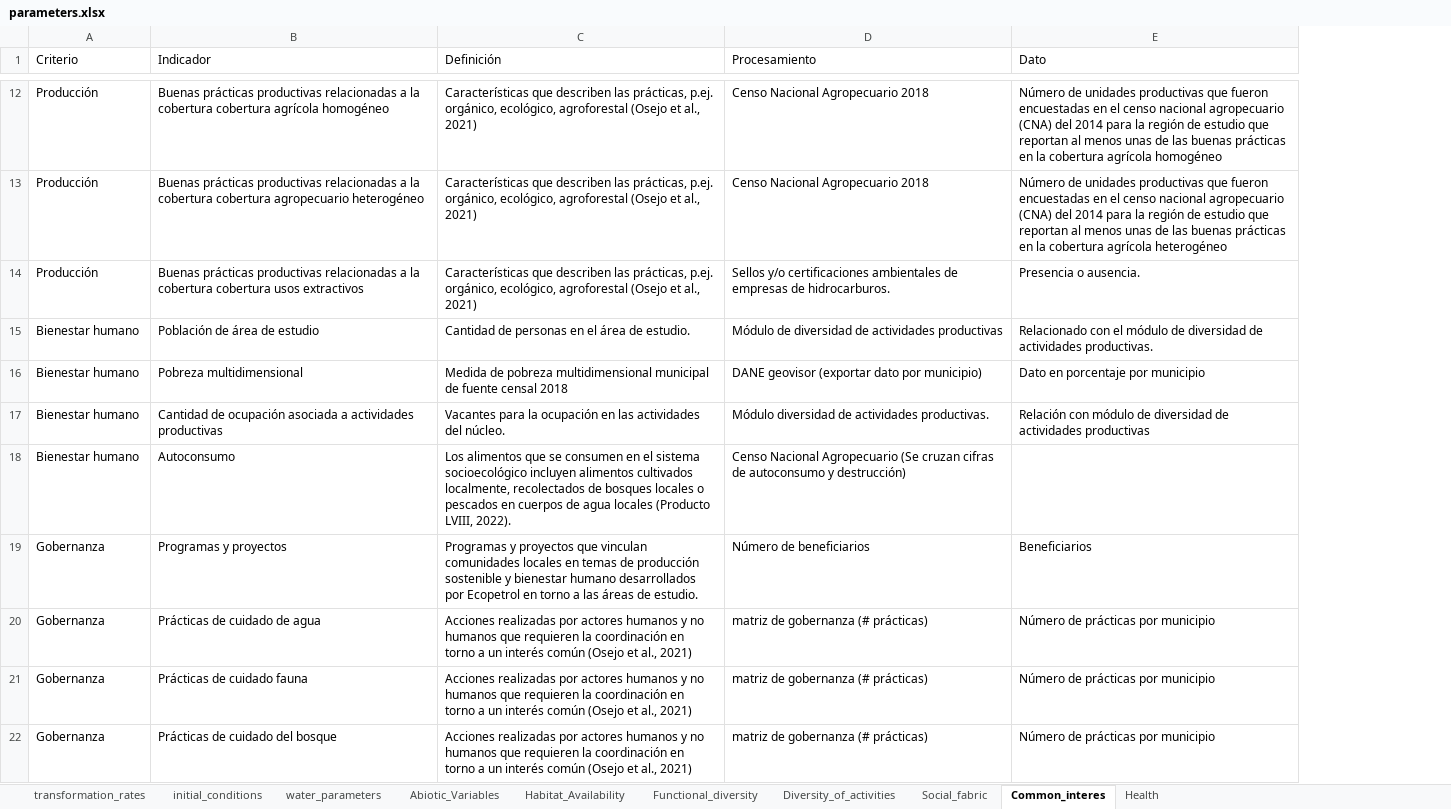
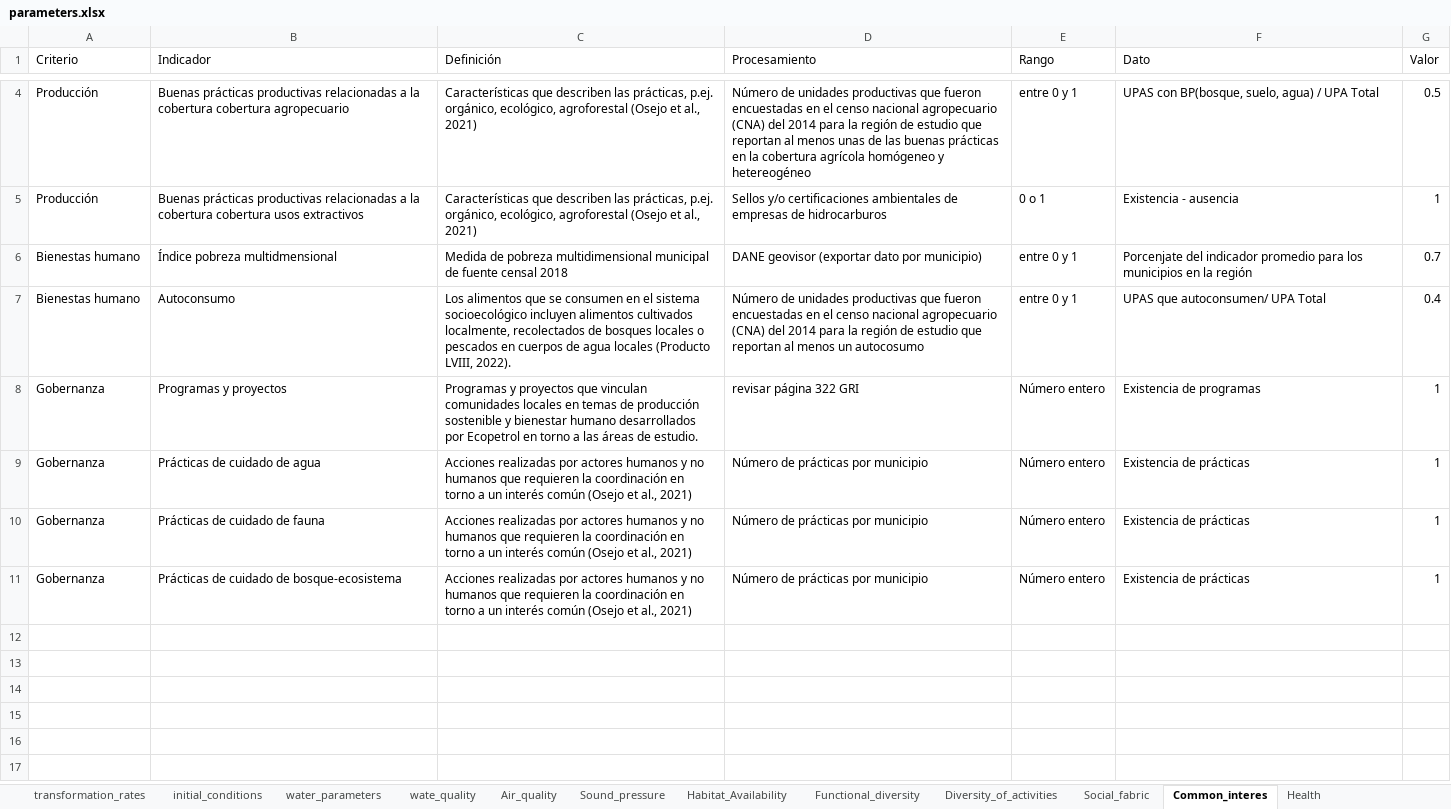
Before and after one commit to PEM-Humboldt/herramienta-resiliencia-simulador, an Excel workbook: condiciones_iniciales/parameters.xlsx, sheet Common_interes, drawn as a sheet; only a part is shown, gaps mark what is left out; values as stored, in another font and other column widths than the file's, no cell formats; removed rows and columns are numbered as before the commit, all else as after; the diff covers the shown part only; the diff names each change by its address in the sheet, - before the commit and + after, or states it on an @@ line.

```diff
--- a/condiciones_iniciales/parameters.xlsx (sheet Common_interes)
+++ b/condiciones_iniciales/parameters.xlsx (sheet Common_interes)
-sheet tab: Abiotic_Variables
+sheet tab: Air_quality
+sheet tab: wate_quality
+sheet tab: Sound_pressure
+column E (Rango), rows 4-11: entre 0 y 1 | 0 o 1 | entre 0 y 1 | entre 0 y 1 | Número entero | Número entero | Número entero | Número entero
+column G (Valor), rows 4-11: 0.5 | 1 | 0.7 | 0.4 | 1 | 1 | 1 | 1
-row 12: Producción | Buenas prácticas productivas relacionadas a la cobertura cobertura agrícola homogéneo | Características que describen las prácticas, p.ej. orgánico, ecológico, agroforestal (Osejo et al., 2021) | Censo Nacional Agropecuario 2018 | Número de unidades productivas que fueron encuestadas en el censo nacional agropecuario (CNA) del 2014 para la región de estudio que reportan al menos unas de las buenas prácticas en la cobertura agrícola homogéneo
-B4 (Indicador): …cobertura agropecuario heterogéneo
+B4 (Indicador): …cobertura agropecuario
-D4 (Procesamiento): Censo Nacional Agropecuario 2018
+D4 (Procesamiento): Número de unidades productivas que fueron encuestadas en el censo nacional agropecuario (CNA) del 2014 para la región de estudio que reportan al menos unas de las buenas prácticas en la cobertura agrícola homógeneo y hetereogéneo
-F4 (Dato): Número de unidades productivas que fueron encuestadas en el censo nacional agropecuario (CNA) del 2014 para la región de estudio que reportan al menos unas de las buenas prácticas en la cobertura agrícola heterogéneo
+F4 (Dato): UPAS con BP(bosque, suelo, agua) / UPA Total
-D5 (Procesamiento): …empresas de hidrocarburos.
+D5 (Procesamiento): …empresas de hidrocarburos
-F5 (Dato): Presencia o ausencia.
+F5 (Dato): Existencia - ausencia
-row 15: Bienestar humano | Población de área de estudio | Cantidad de personas en el área de estudio. | Módulo de diversidad de actividades productivas | Relacionado con el módulo de diversidad de actividades productivas.
-A6 (Criterio): Bienestar humano
+A6 (Criterio): Bienestas humano
-B6 (Indicador): Pobreza multidimensional
+B6 (Indicador): Índice pobreza multidmensional
-F6 (Dato): Dato en porcentaje por municipio
+F6 (Dato): Porcenjate del indicador promedio para los municipios en la región
-row 17: Bienestar humano | Cantidad de ocupación asociada a actividades productivas | Vacantes para la ocupación en las actividades del núcleo. | Módulo diversidad de actividades productivas. | Relación con módulo de diversidad de actividades productivas
-A7 (Criterio): Bienestar humano
+A7 (Criterio): Bienestas humano
-D7 (Procesamiento): Censo Nacional Agropecuario (Se cruzan cifras de autoconsumo y destrucción)
+D7 (Procesamiento): Número de unidades productivas que fueron encuestadas en el censo nacional agropecuario (CNA) del 2014 para la región de estudio que reportan al menos un autocosumo
-F7 (Dato): (empty)
+F7 (Dato): UPAS que autoconsumen/ UPA Total
-D8 (Procesamiento): Número de beneficiarios
+D8 (Procesamiento): revisar página 322 GRI
-F8 (Dato): Beneficiarios
+F8 (Dato): Existencia de programas
-D9:D11 (Procesamiento): matriz de gobernanza (# prácticas)
+D9:D11 (Procesamiento): Número de prácticas por municipio
-F9:F11 (Dato): Número de prácticas por municipio
+F9:F11 (Dato): Existencia de prácticas
-B10 (Indicador): Prácticas de cuidado fauna
+B10 (Indicador): Prácticas de cuidado de fauna
-B11 (Indicador): Prácticas de cuidado del bosque
+B11 (Indicador): Prácticas de cuidado de bosque-ecosistema
```
Also changed, not shown: 8 removed rows and 2 edited cells elsewhere in this sheet, sheet Diversity_of_activities, sheet Air_quality, sheet Functional_diversity, sheet water_parameters, sheet Health, sheet initial_conditions, 2 more sheets, cell formats.
